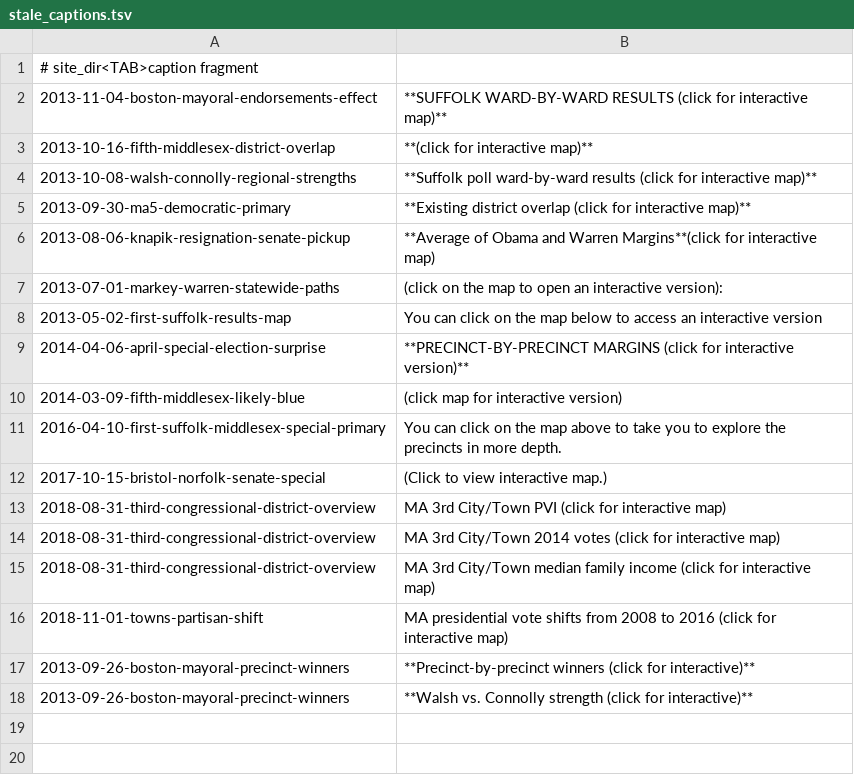
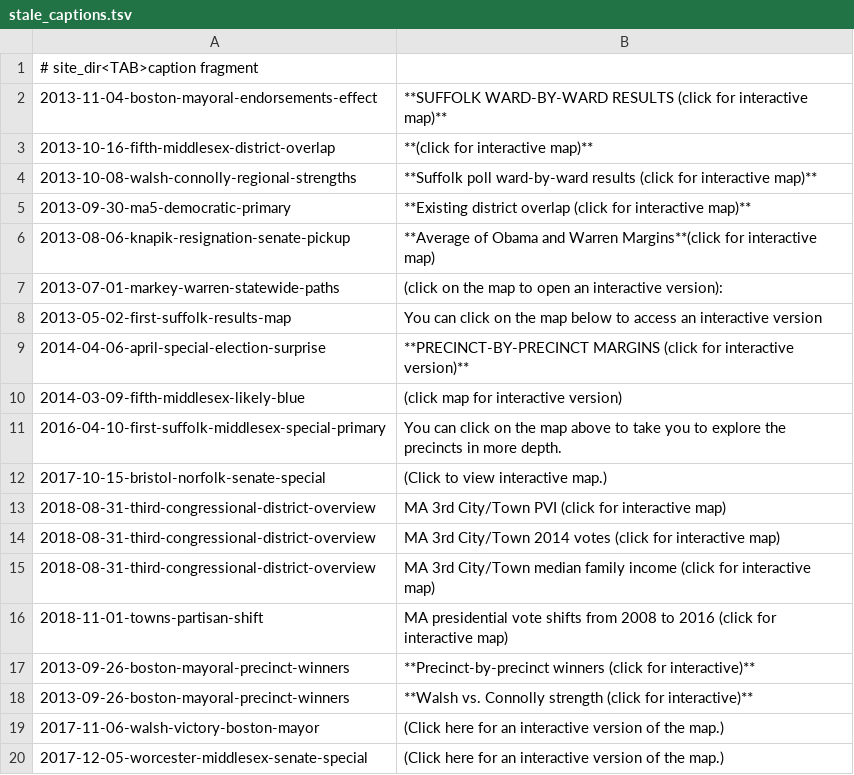
Before and after one commit to massnumbers/blog, a TSV file: _sources/blogspot/stale_captions.tsv, drawn as a sheet; the diff names each change by its address in the sheet, - before the commit and + after, or states it on an @@ line.

```diff
--- a/_sources/blogspot/stale_captions.tsv
+++ b/_sources/blogspot/stale_captions.tsv
+row 19: 2017-11-06-walsh-victory-boston-mayor | (Click here for an interactive version of the map.)
+row 20: 2017-12-05-worcester-middlesex-senate-special | (Click here for an interactive version of the map.)
```
Also changed, not shown: _sources/blogspot/manifest.csv, 10 other files.
